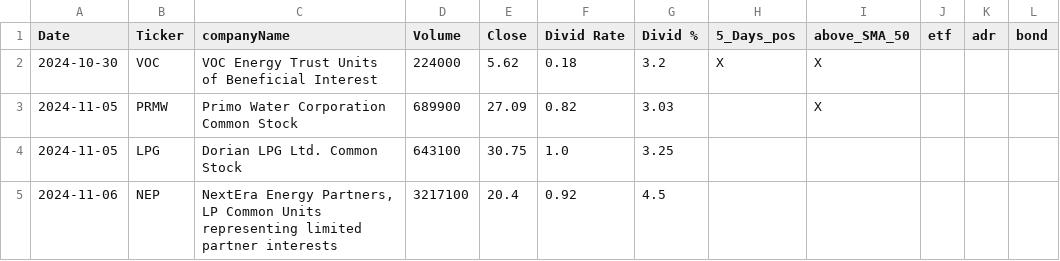
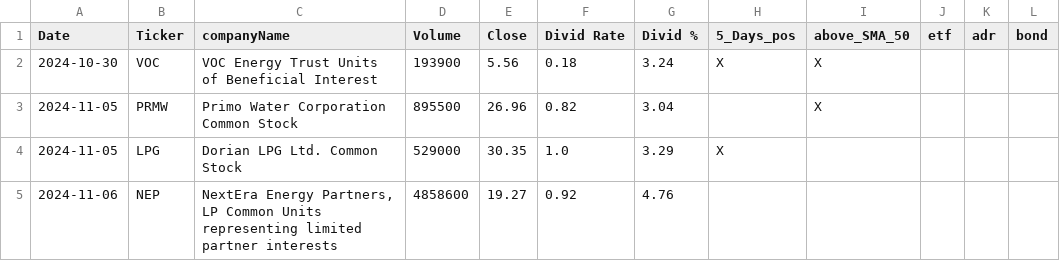
Before and after one commit to fxhuhn/dividend-shorter, a CSV file: screener.csv, drawn as a sheet; only a part is shown; the diff names each change by its address in the sheet, - before the commit and + after, or states it on an @@ line.

```diff
--- a/screener.csv
+++ b/screener.csv
-D2 (Volume): 224000
+D2 (Volume): 193900
-E2 (Close): 5.62
+E2 (Close): 5.56
-G2 (Divid %): 3.2
+G2 (Divid %): 3.24
-D3 (Volume): 689900
+D3 (Volume): 895500
-E3 (Close): 27.09
+E3 (Close): 26.96
-G3 (Divid %): 3.03
+G3 (Divid %): 3.04
-D4 (Volume): 643100
+D4 (Volume): 529000
-E4 (Close): 30.75
+E4 (Close): 30.35
-G4 (Divid %): 3.25
+G4 (Divid %): 3.29
-H4 (5_Days_pos): (empty)
+H4 (5_Days_pos): X
-D5 (Volume): 3217100
+D5 (Volume): 4858600
-E5 (Close): 20.4
+E5 (Close): 19.27
-G5 (Divid %): 4.5
+G5 (Divid %): 4.76
```
